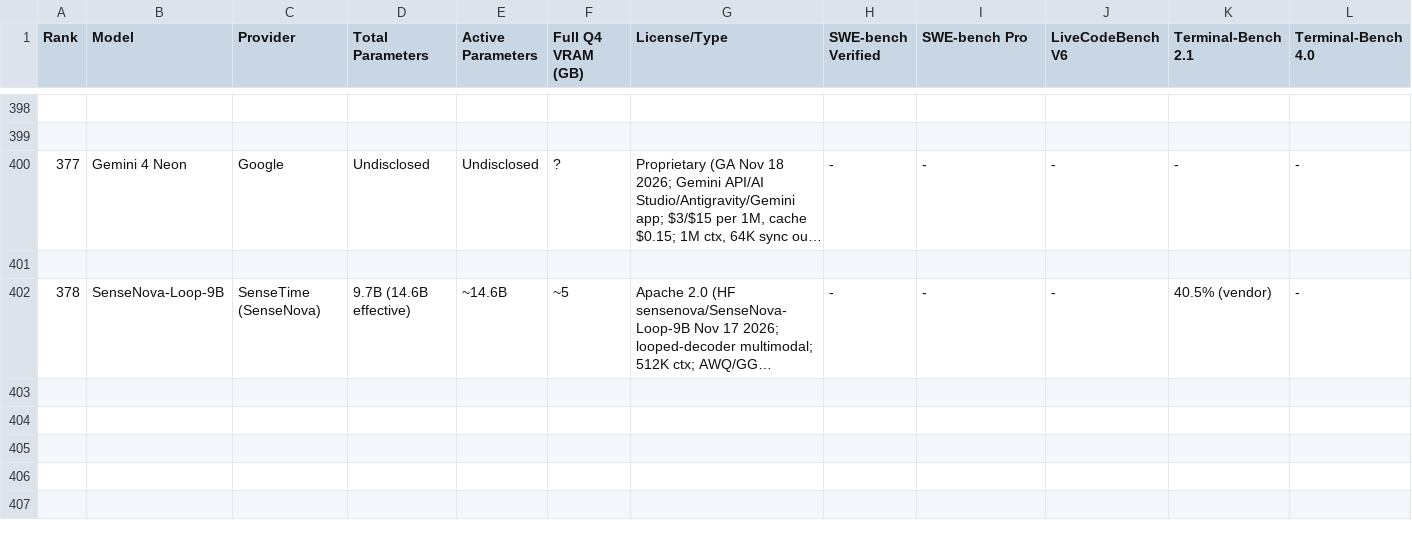
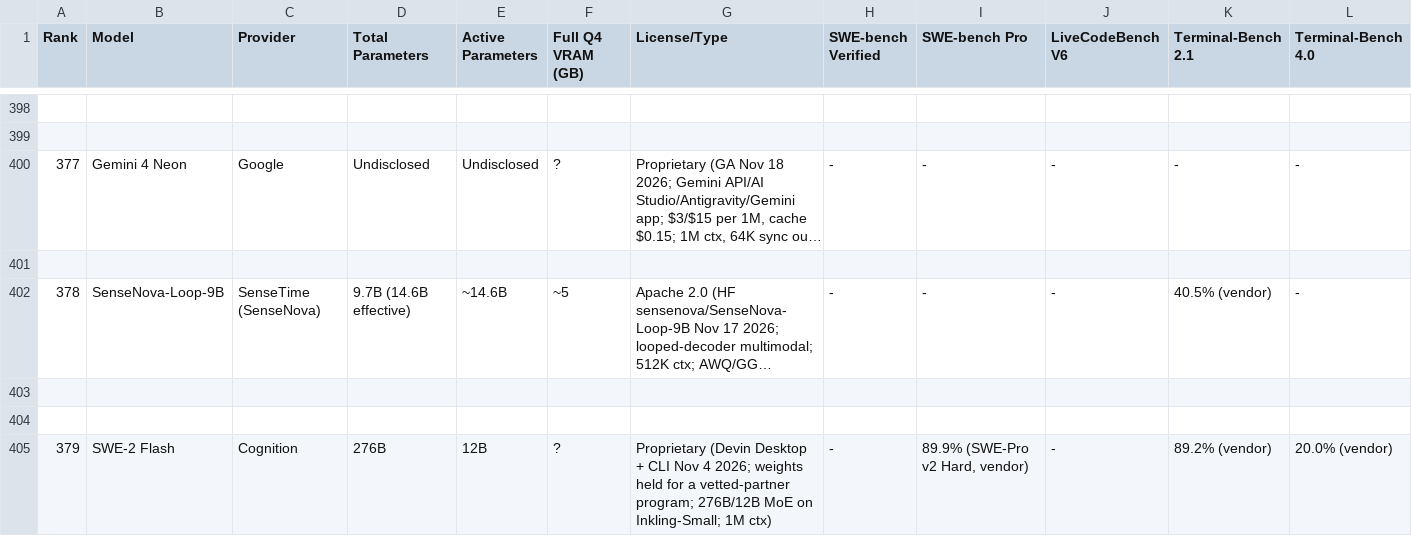
Before and after one commit to sachindeepcleaning-coder/ai-tracker, a CSV file: coding_benchmarks.csv, drawn as a sheet; only a part is shown, gaps mark what is left out; long unchanged cells end in …; rows hold the shown columns only; the diff names each change by its address in the sheet, - before the commit and + after, or states it on an @@ line.

Commit message:
data: add SWE-2 Flash (379, Cognition coding model); Nov 20 audit

```diff
--- a/coding_benchmarks.csv
+++ b/coding_benchmarks.csv
+row 403: (empty)
+row 404: (empty)
+row 405: 379 | SWE-2 Flash | Cognition | 276B | 12B | ? | Proprietary (Devin Desktop + CLI Nov 4 2026; weights held for a vetted-partner program; 276B/12B MoE on Inkling-Small; 1M ctx) | - | 89.9% (SWE-Pro v2 Hard, vendor) | - | 89.2% (vendor) | 20.0% (vendor)
```
Also changed, not shown: 6 other files.
